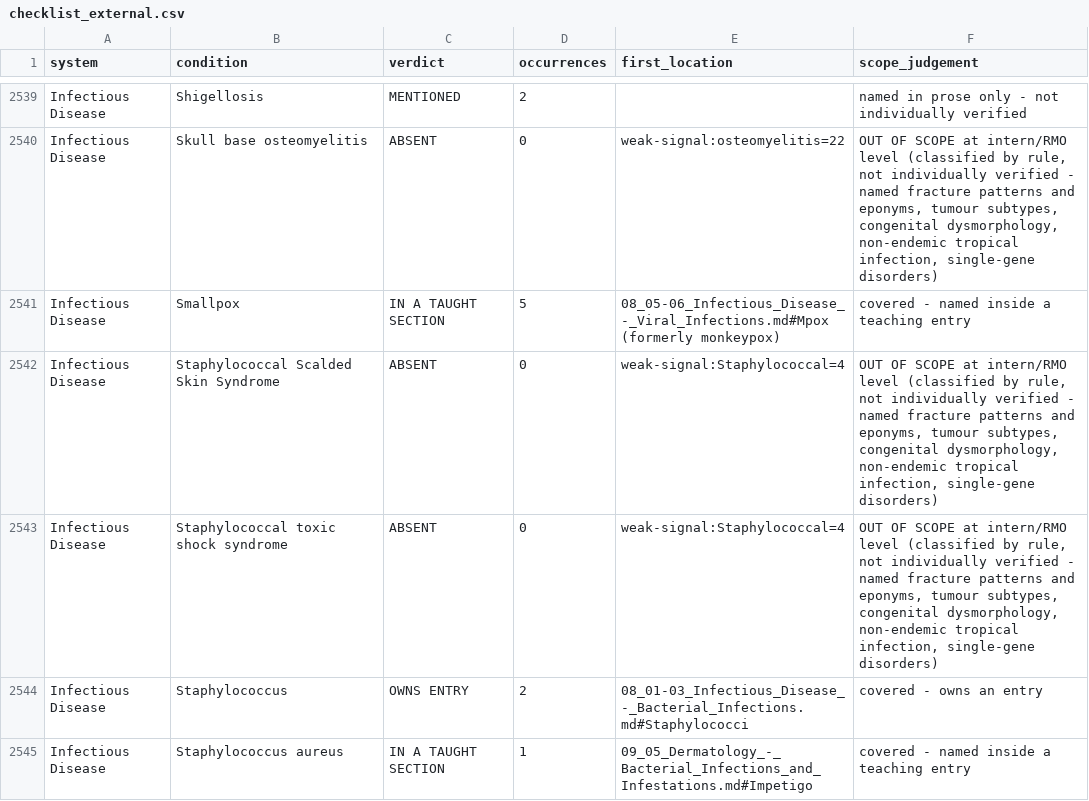
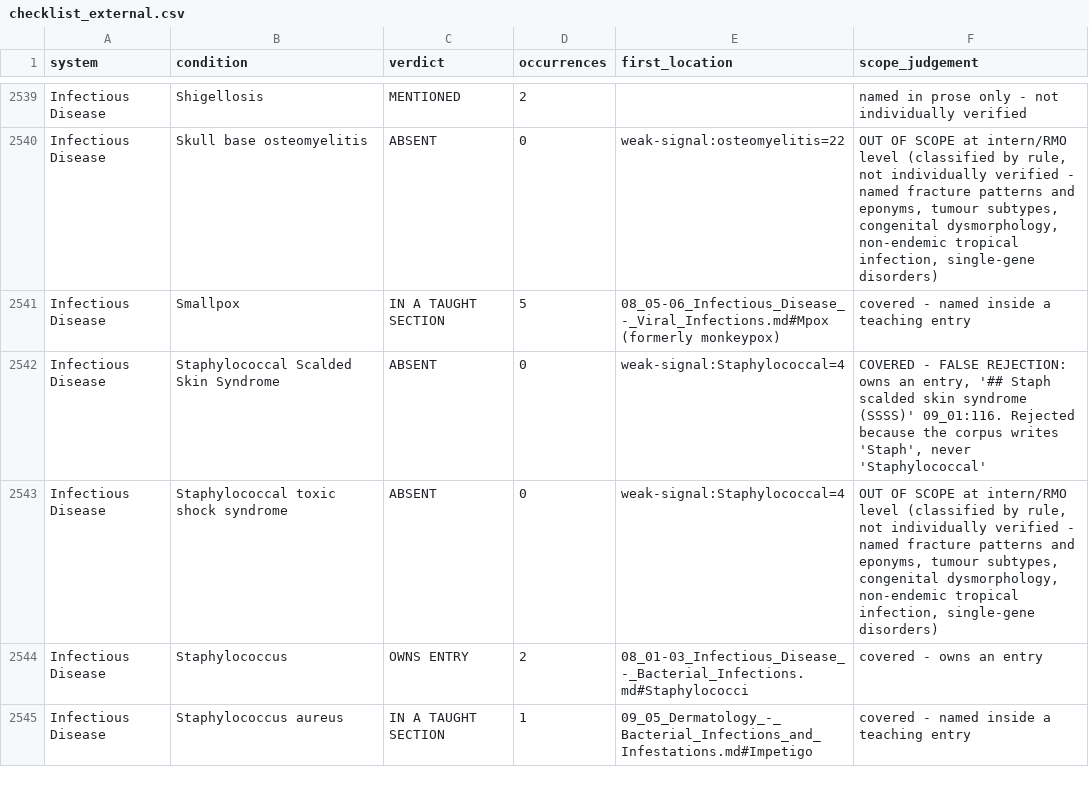
Before and after one commit to apuchaka/ah, a CSV file: data/checklist_external.csv, drawn as a sheet; only a part is shown, gaps mark what is left out; the diff covers the shown part only.

```diff
--- a/data/checklist_external.csv
+++ b/data/checklist_external.csv
@@ -2541,3 +2541,3 @@ Infectious Disease,Skull base osteomyelitis,ABSENT,0,weak-signal:osteomyelitis=2
 Infectious Disease,Smallpox,IN A TAUGHT SECTION,5,08_05-06_Infectious_Disease_-_Viral_Infections.md#Mpox (formerly monkeypox),covered - named inside a teaching entry
-Infectious Disease,Staphylococcal Scalded Skin Syndrome,ABSENT,0,weak-signal:Staphylococcal=4,"OUT OF SCOPE at intern/RMO level (classified by rule, not individually verified - named fracture patterns and eponyms, tumour subtypes, congenital dysmorphology, non-endemic tropical infection, single-gene disorders)"
+Infectious Disease,Staphylococcal Scalded Skin Syndrome,ABSENT,0,weak-signal:Staphylococcal=4,"COVERED - FALSE REJECTION: owns an entry, '## Staph scalded skin syndrome (SSSS)' 09_01:116. Rejected because the corpus writes 'Staph', never 'Staphylococcal'"
 Infectious Disease,Staphylococcal toxic shock syndrome,ABSENT,0,weak-signal:Staphylococcal=4,"OUT OF SCOPE at intern/RMO level (classified by rule, not individually verified - named fracture patterns and eponyms, tumour subtypes, congenital dysmorphology, non-endemic tropical infection, single-gene disorders)"
```
Also changed, not shown: 5 edited cells elsewhere in this file, 2 other files.
